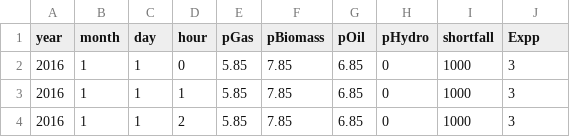
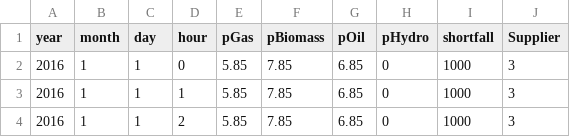
Before and after one commit to Critical-Infrastructure-Systems-Lab/PowNet, a CSV file: model_library/dummy_trade/fuel_price.csv, drawn as a sheet; only a part is shown.

```diff
--- a/model_library/dummy_trade/fuel_price.csv
+++ b/model_library/dummy_trade/fuel_price.csv
@@ -1,2 +1,2 @@
-year,month,day,hour,pGas,pBiomass,pOil,pHydro,shortfall,Expp
+year,month,day,hour,pGas,pBiomass,pOil,pHydro,shortfall,Supplier
 2016,1,1,0,5.85,7.85,6.85,0,1000,3
```
Also changed, not shown: model_library/dummy_trade/demand_export.csv, model_library/dummy_trade/import.csv, 6 other files.
